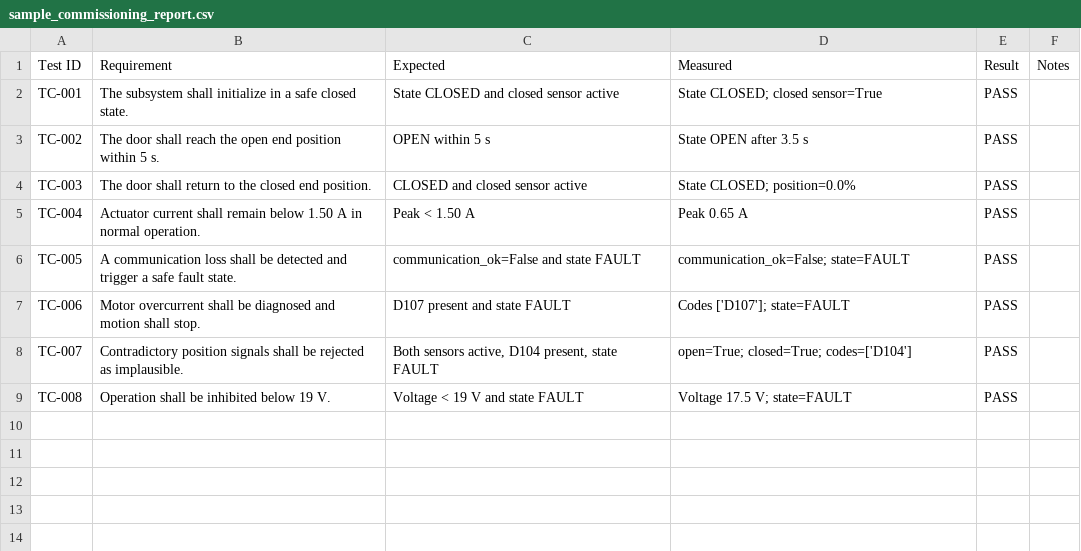
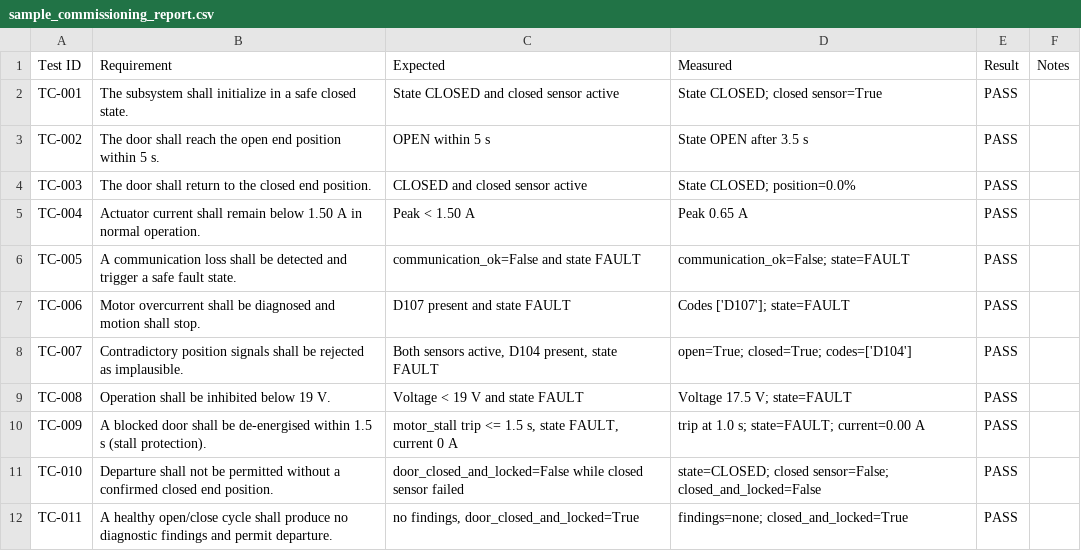
Before and after one commit to nivedjpnambiar/railway-commissioning-simulator, a CSV file: reports/sample_commissioning_report.csv, drawn as a sheet; the diff names each change by its address in the sheet, - before the commit and + after, or states it on an @@ line.

```diff
--- a/reports/sample_commissioning_report.csv
+++ b/reports/sample_commissioning_report.csv
+row 10: TC-009 | A blocked door shall be de-energised within 1.5 s (stall protection). | motor_stall trip <= 1.5 s, state FAULT, current 0 A | trip at 1.0 s; state=FAULT; current=0.00 A | PASS
+row 11: TC-010 | Departure shall not be permitted without a confirmed closed end position. | door_closed_and_locked=False while closed sensor failed | state=CLOSED; closed sensor=False; closed_and_locked=False | PASS
+row 12: TC-011 | A healthy open/close cycle shall produce no diagnostic findings and permit departure. | no findings, door_closed_and_locked=True | findings=none; closed_and_locked=True | PASS
```
Also changed, not shown: 21 other files.
